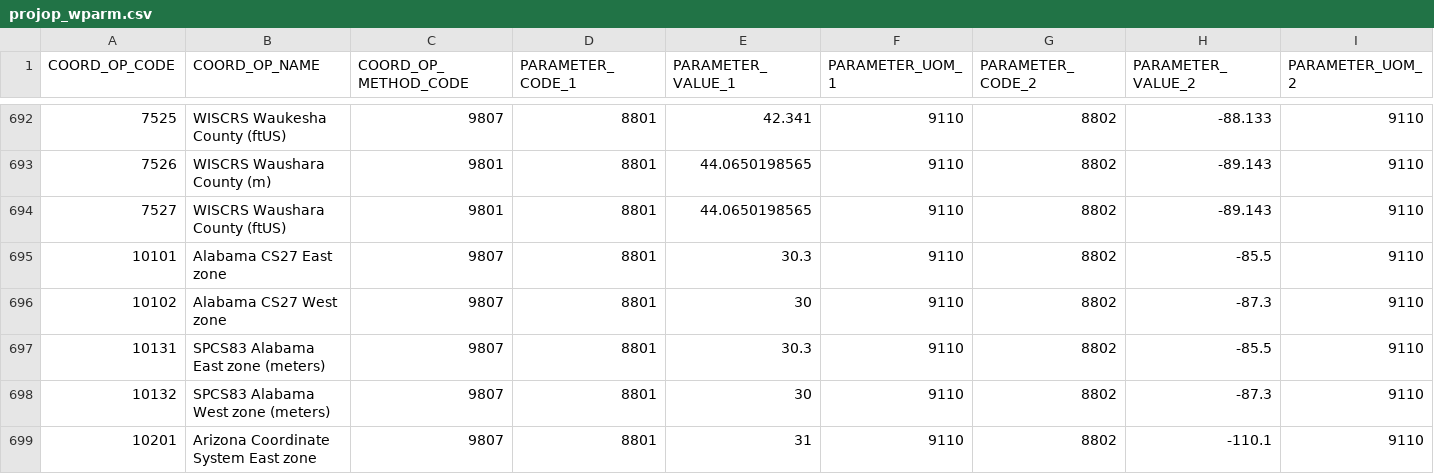
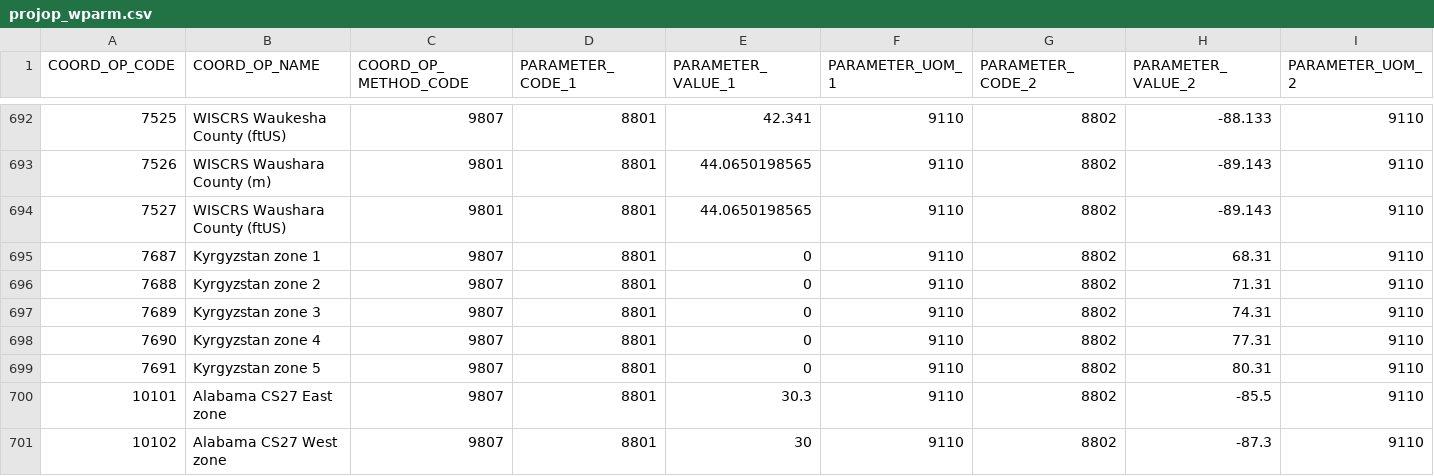
Before and after one commit to bradh/gdal, a CSV file: gdal/data/projop_wparm.csv, drawn as a sheet; only a part is shown, gaps mark what is left out; the shorter side is filled out with more unchanged rows; rows hold the shown columns only; the diff names each change by its address in the sheet, - before the commit and + after, or states it on an @@ line.

```diff
--- a/gdal/data/projop_wparm.csv
+++ b/gdal/data/projop_wparm.csv
+row 695: 7687 | Kyrgyzstan zone 1 | 9807 | 8801 | 0 | 9110 | 8802 | 68.31 | 9110
+row 696: 7688 | Kyrgyzstan zone 2 | 9807 | 8801 | 0 | 9110 | 8802 | 71.31 | 9110
+row 697: 7689 | Kyrgyzstan zone 3 | 9807 | 8801 | 0 | 9110 | 8802 | 74.31 | 9110
+row 698: 7690 | Kyrgyzstan zone 4 | 9807 | 8801 | 0 | 9110 | 8802 | 77.31 | 9110
+row 699: 7691 | Kyrgyzstan zone 5 | 9807 | 8801 | 0 | 9110 | 8802 | 80.31 | 9110
```
Also changed, not shown: gdal/data/datum_shift.csv, gdal/data/gcs.csv, 3 other files.
